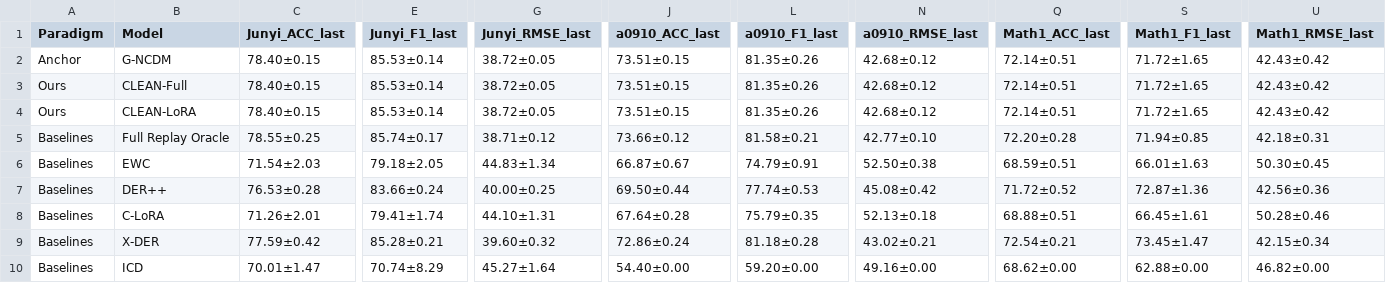
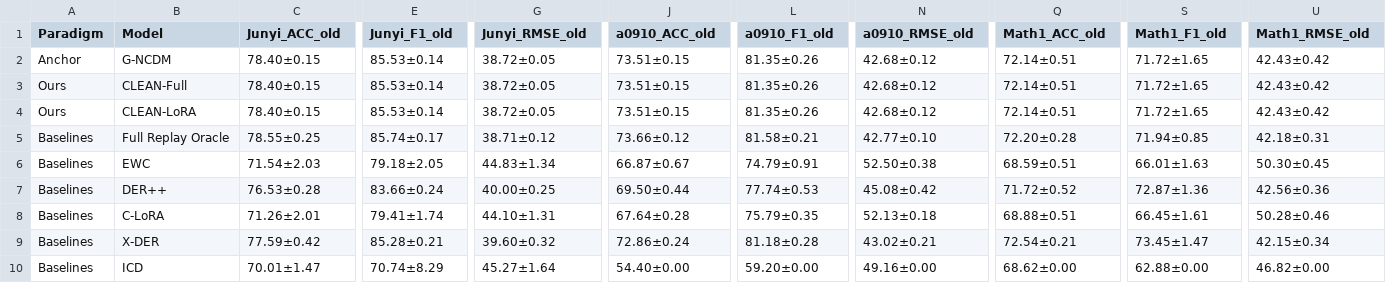
Before and after one commit to 1707049684/v2_myproject, a CSV file: GNCDM/incremental_result/significance_trials/balanced_acc_10seed/table_random_10seed_mean.csv, drawn as a sheet; only a part is shown, gaps mark what is left out; the diff names each change by its address in the sheet, - before the commit and + after, or states it on an @@ line.

```diff
--- a/GNCDM/incremental_result/significance_trials/balanced_acc_10seed/table_random_10seed_mean.csv
+++ b/GNCDM/incremental_result/significance_trials/balanced_acc_10seed/table_random_10seed_mean.csv
-C1: Junyi_ACC_last
+C1: Junyi_ACC_old
-E1: Junyi_F1_last
+E1: Junyi_F1_old
-G1: Junyi_RMSE_last
+G1: Junyi_RMSE_old
-J1: a0910_ACC_last
+J1: a0910_ACC_old
-L1: a0910_F1_last
+L1: a0910_F1_old
-N1: a0910_RMSE_last
+N1: a0910_RMSE_old
-Q1: Math1_ACC_last
+Q1: Math1_ACC_old
-S1: Math1_F1_last
+S1: Math1_F1_old
-U1: Math1_RMSE_last
+U1: Math1_RMSE_old
```
Also changed, not shown: GNCDM/incremental_result/significance_trials/balanced_acc_10seed/formal_significance_acc_tests_all.csv, GNCDM/incremental_result/significance_trials/balanced_acc_10seed/table_random_10seed_mean_std_long.csv, 45 other files.
